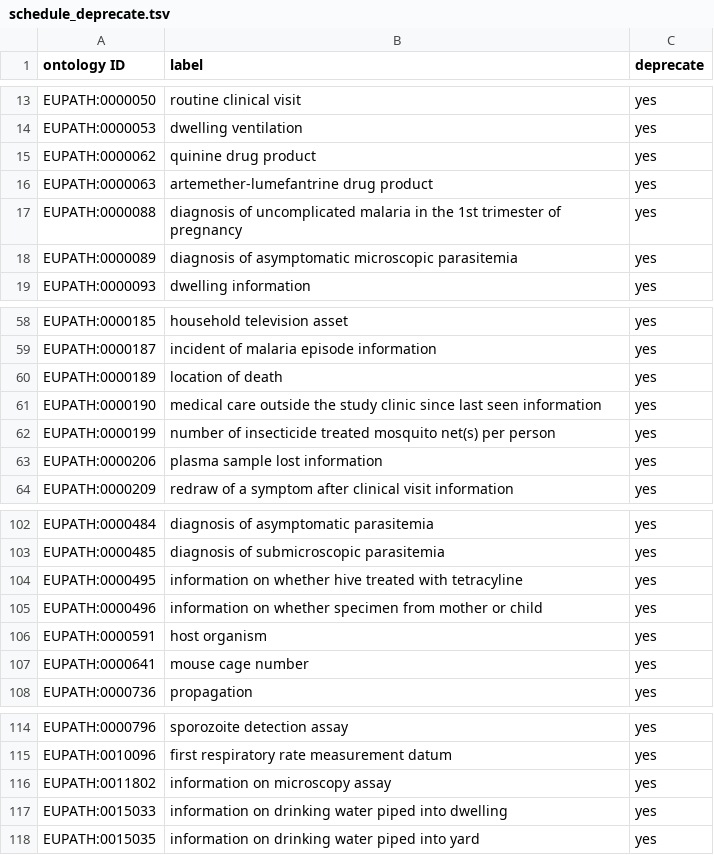
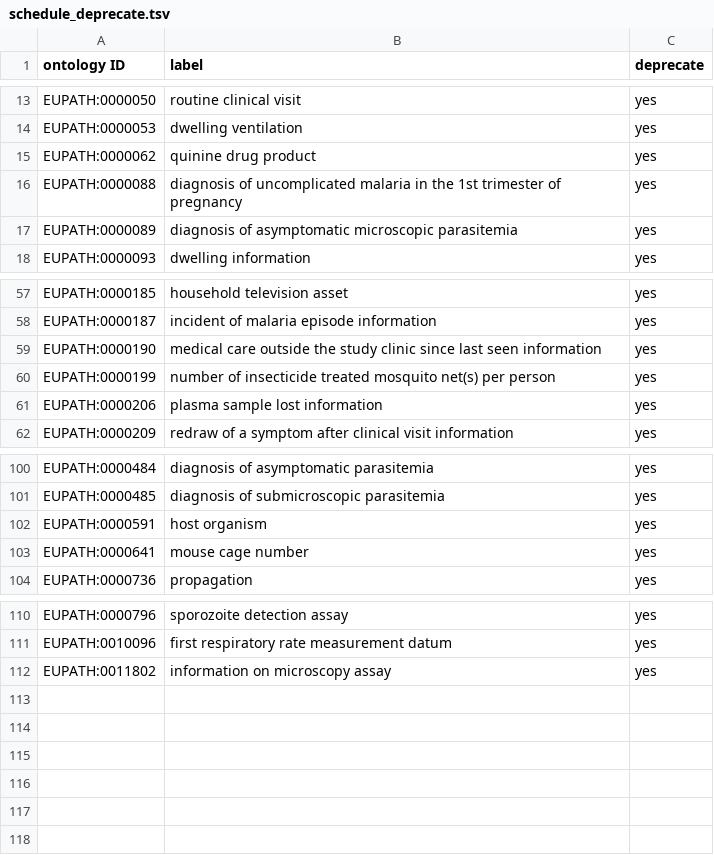
Before and after one commit to VEuPathDB-ontology/VEuPathDB-ontology, a TSV file: src/ontology/templates/schedule_deprecate.tsv, drawn as a sheet; only a part is shown, gaps mark what is left out; the diff names each change by its address in the sheet, - before the commit and + after, or states it on an @@ line.

Commit message:
removed already deprecated terms from schedule_deprecate

```diff
--- a/src/ontology/templates/schedule_deprecate.tsv
+++ b/src/ontology/templates/schedule_deprecate.tsv
-row 16: EUPATH:0000063 | artemether-lumefantrine drug product | yes
-row 60: EUPATH:0000189 | location of death | yes
-row 104: EUPATH:0000495 | information on whether hive treated with tetracyline | yes
-row 105: EUPATH:0000496 | information on whether specimen from mother or child | yes
-row 117: EUPATH:0015033 | information on drinking water piped into dwelling | yes
-row 118: EUPATH:0015035 | information on drinking water piped into yard | yes
```
Also changed, not shown: 1 other file.
